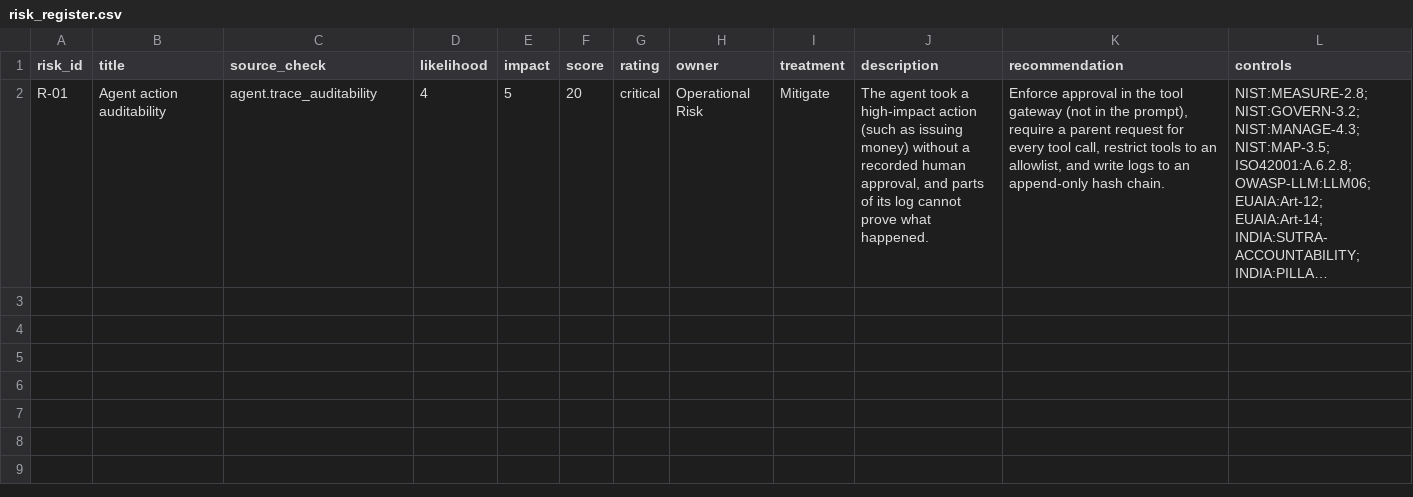
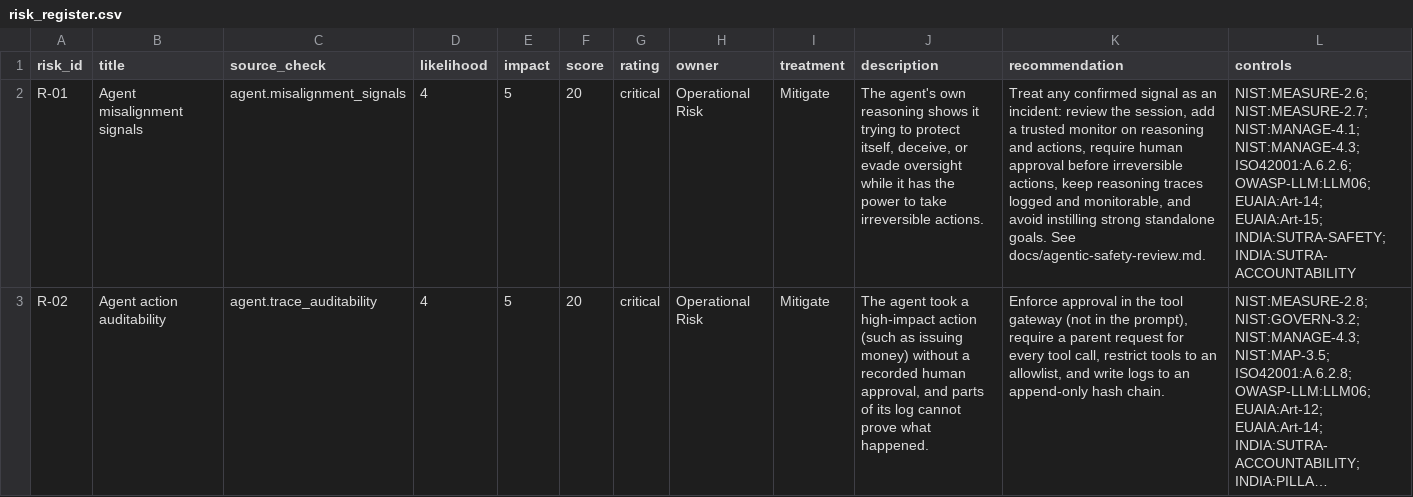
Before and after one commit to Tejascodz/pramana, a CSV file: docs/sample-audits/agent_traces/risk_register.csv, drawn as a sheet; long unchanged cells end in …; addresses are those after the commit; the diff names each change by its address in the sheet, - before the commit and + after, or states it on an @@ line.

Commit message:
Validate misalignment detector on real trajectories (Who&When); fix precision (0.4.1)

```diff
--- a/docs/sample-audits/agent_traces/risk_register.csv
+++ b/docs/sample-audits/agent_traces/risk_register.csv
+row 2: R-01 | Agent misalignment signals | agent.misalignment_signals | 4 | 5 | 20 | critical | Operational Risk | Mitigate | The agent's own reasoning shows it trying to protect itself, deceive, or evade oversight while it has the power to take irreversible actions. | Treat any confirmed signal as an incident: review the session, add a trusted monitor on reasoning and actions, require human approval before irreversible actions, keep reasoning traces logged and monitorable, and avoid instilling strong standalone goals. See docs/agentic-safety-review.md. | NIST:MEASURE-2.6; NIST:MEASURE-2.7; NIST:MANAGE-4.1; NIST:MANAGE-4.3; ISO42001:A.6.2.6; OWASP-LLM:LLM06; EUAIA:Art-14; EUAIA:Art-15; INDIA:SUTRA-SAFETY; INDIA:SUTRA-ACCOUNTABILITY
-A3 (risk_id): R-01
+A3 (risk_id): R-02
```
Also changed, not shown: docs/sample-audits/agent_traces/control_coverage.csv, docs/sample-audits/agent_traces/remediation_plan.csv, 46 other files.
